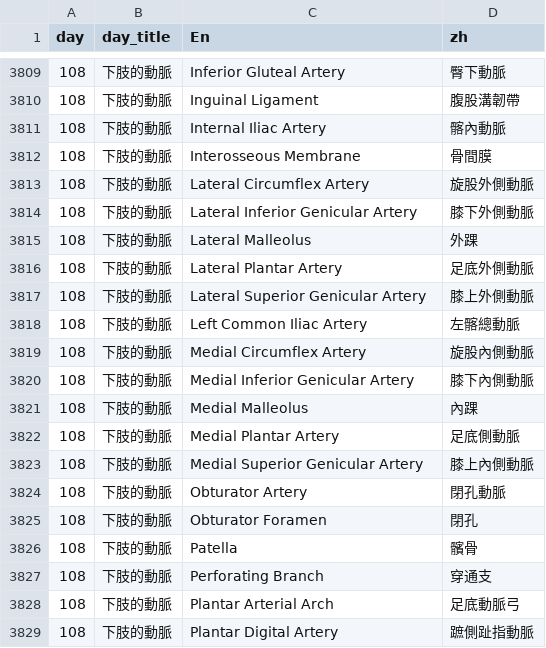
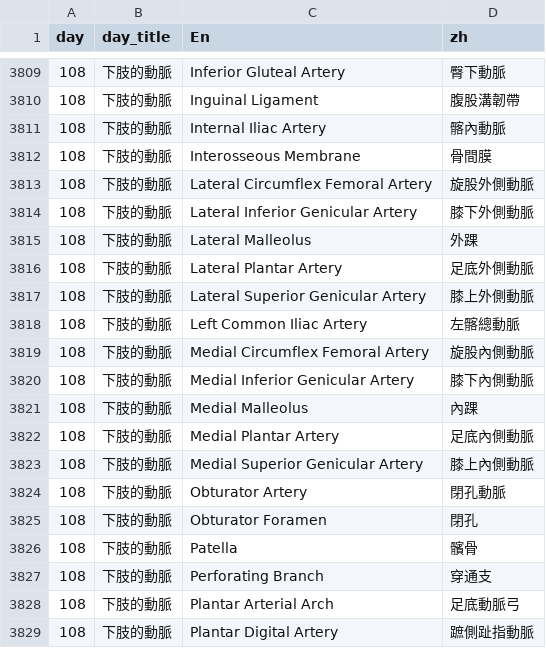
Before and after one commit to www91temp-tech/www91temp-tech.github.io, a CSV file: Anatomy_words/anatomy_words.csv, drawn as a sheet; only a part is shown, gaps mark what is left out; the diff covers the shown part only.

```diff
--- a/Anatomy_words/anatomy_words.csv
+++ b/Anatomy_words/anatomy_words.csv
@@ -3812,3 +3812,3 @@ day,day_title,En,zh
 108,下肢的動脈,Interosseous Membrane,骨間膜
-108,下肢的動脈,Lateral Circumflex Artery,旋股外側動脈
+108,下肢的動脈,Lateral Circumflex Femoral Artery,旋股外側動脈
 108,下肢的動脈,Lateral Inferior Genicular Artery,膝下外側動脈
@@ -3818,6 +3818,6 @@ day,day_title,En,zh
 108,下肢的動脈,Left Common Iliac Artery,左髂總動脈
-108,下肢的動脈,Medial Circumflex Artery,旋股內側動脈
+108,下肢的動脈,Medial Circumflex Femoral Artery,旋股內側動脈
 108,下肢的動脈,Medial Inferior Genicular Artery,膝下內側動脈
 108,下肢的動脈,Medial Malleolus,內踝
-108,下肢的動脈,Medial Plantar Artery,足底側動脈
+108,下肢的動脈,Medial Plantar Artery,足底內側動脈
 108,下肢的動脈,Medial Superior Genicular Artery,膝上內側動脈
```
Also changed, not shown: 49 edited cells elsewhere in this file.
